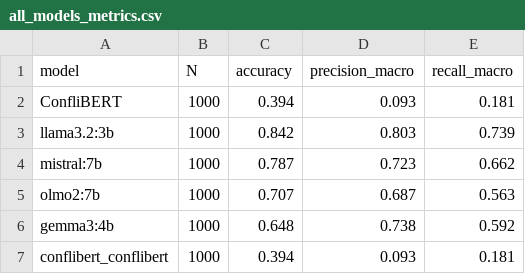
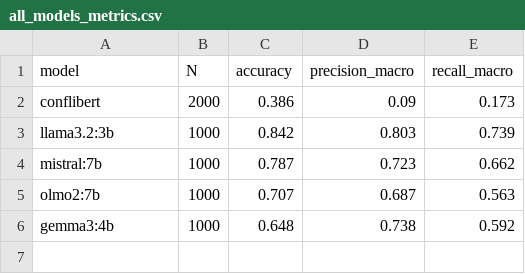
Before and after one commit to hoffmann-muki/llm-conflict-monitoring-eval, a CSV file: results/nga/zero_shot/1000/comparison/all_models_metrics.csv, drawn as a sheet.

```diff
--- a/results/nga/zero_shot/1000/comparison/all_models_metrics.csv
+++ b/results/nga/zero_shot/1000/comparison/all_models_metrics.csv
@@ -1,3 +1,3 @@
 model,N,accuracy,precision_macro,recall_macro
-ConfliBERT,1000,0.394,0.093,0.181
+conflibert,2000,0.386,0.09,0.173
 llama3.2:3b,1000,0.842,0.803,0.739
@@ -6,2 +6 @@ olmo2:7b,1000,0.707,0.687,0.563
 gemma3:4b,1000,0.648,0.738,0.592
-conflibert_conflibert,1000,0.394,0.093,0.181
```
Also changed, not shown: results/cmr/zero_shot/1000/comparison/all_models_fairness.csv, results/cmr/zero_shot/1000/comparison/all_models_harm.csv, 7 other files.
